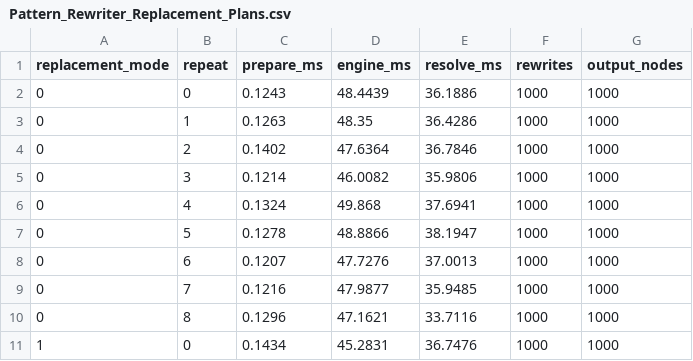
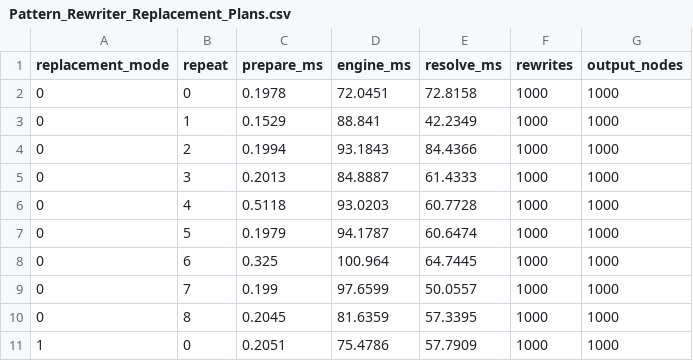
Before and after one commit to gramalingam/onnxruntime, a CSV file: docs/Pattern_Rewriter_Replacement_Plans.csv, drawn as a sheet; only a part is shown; the diff covers the shown part only.

```diff
--- a/docs/Pattern_Rewriter_Replacement_Plans.csv
+++ b/docs/Pattern_Rewriter_Replacement_Plans.csv
@@ -1,11 +1,11 @@
 replacement_mode,repeat,prepare_ms,engine_ms,resolve_ms,rewrites,output_nodes
-0,0,0.1243,48.4439,36.1886,1000,1000
-0,1,0.1263,48.35,36.4286,1000,1000
-0,2,0.1402,47.6364,36.7846,1000,1000
-0,3,0.1214,46.0082,35.9806,1000,1000
-0,4,0.1324,49.868,37.6941,1000,1000
-0,5,0.1278,48.8866,38.1947,1000,1000
-0,6,0.1207,47.7276,37.0013,1000,1000
-0,7,0.1216,47.9877,35.9485,1000,1000
-0,8,0.1296,47.1621,33.7116,1000,1000
-1,0,0.1434,45.2831,36.7476,1000,1000
+0,0,0.1978,72.0451,72.8158,1000,1000
+0,1,0.1529,88.841,42.2349,1000,1000
+0,2,0.1994,93.1843,84.4366,1000,1000
+0,3,0.2013,84.8887,61.4333,1000,1000
+0,4,0.5118,93.0203,60.7728,1000,1000
+0,5,0.1979,94.1787,60.6474,1000,1000
+0,6,0.325,100.964,64.7445,1000,1000
+0,7,0.199,97.6599,50.0557,1000,1000
+0,8,0.2045,81.6359,57.3395,1000,1000
+1,0,0.2051,75.4786,57.7909,1000,1000
```
Also changed, not shown: 51 edited cells elsewhere in this file, docs/Pattern_Rewriter_Replacement_Benchmark.csv, 4 other files.
